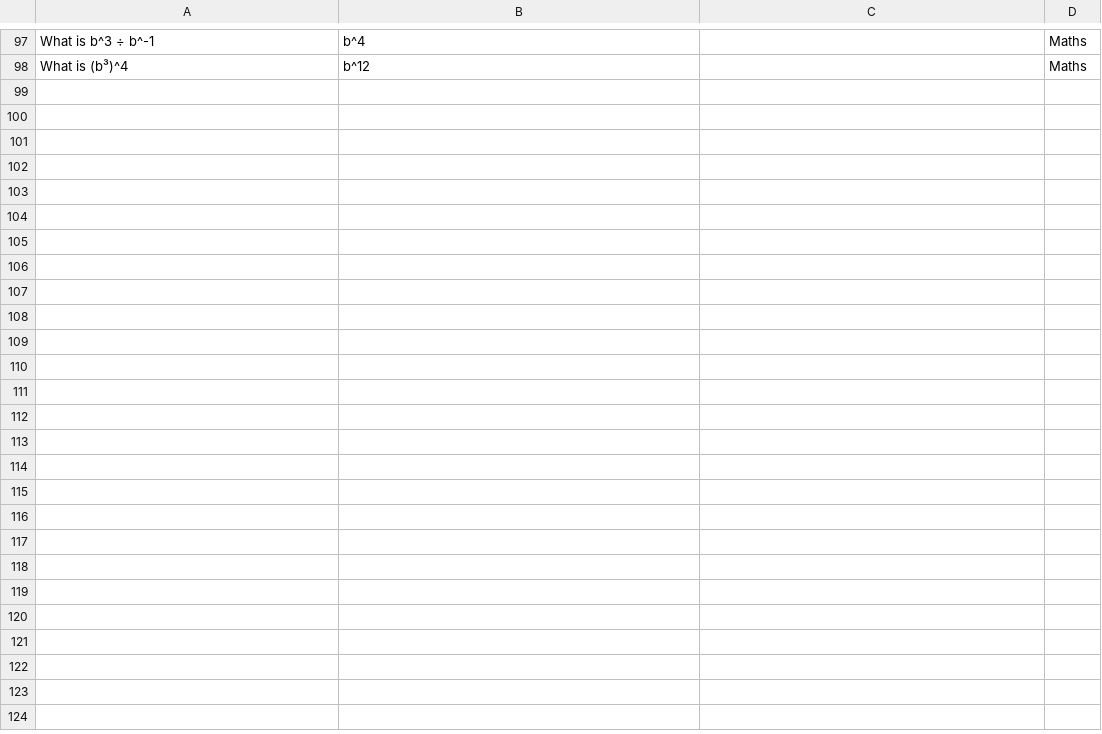
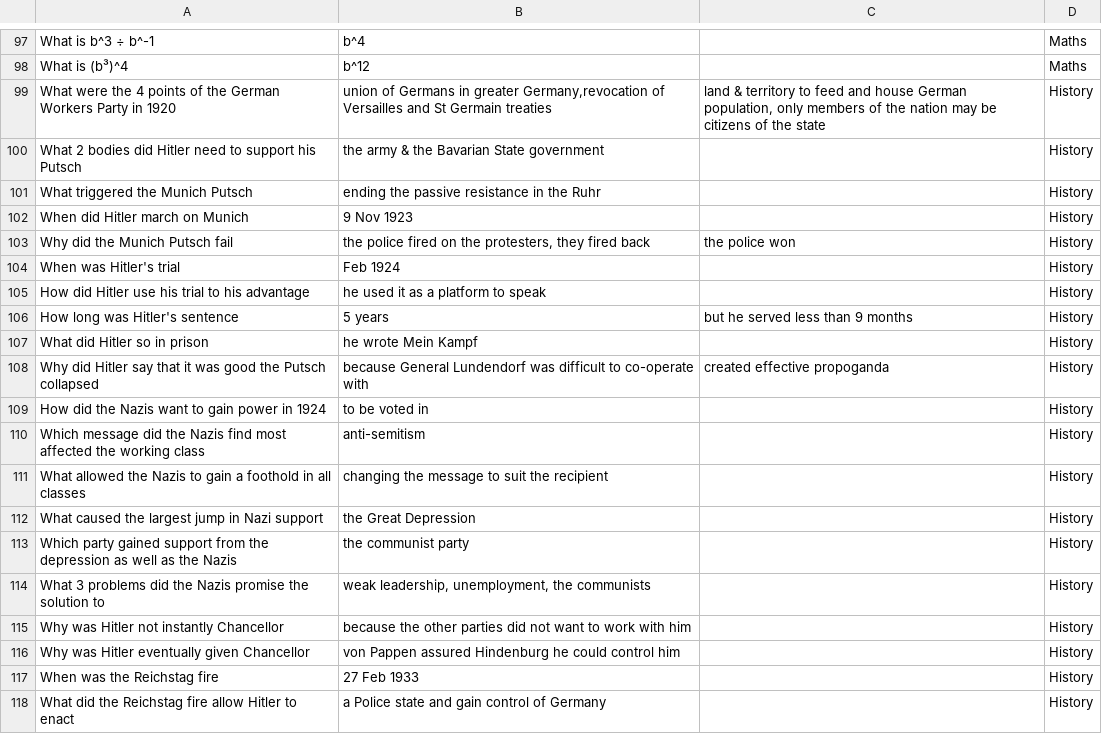
Before and after one commit to bobgreenshields/anki-flashcards, a CSV file: gcse-anki-cards.csv, drawn as a sheet; only a part is shown, gaps mark what is left out; the diff covers the shown part only; the diff names each change by its address in the sheet, - before the commit and + after, or states it on an @@ line.

Commit message:
add more history questions

```diff
--- a/gcse-anki-cards.csv
+++ b/gcse-anki-cards.csv
+row 99: What were the 4 points of the German Workers Party in 1920 | union of Germans in greater Germany,revocation of Versailles and St Germain treaties | land & territory to feed and house German population, only members of the nation may be citizens of the state | History
+row 100: What 2 bodies did Hitler need to support his Putsch | the army & the Bavarian State government |  | History
+row 101: What triggered the Munich Putsch | ending the passive resistance in the Ruhr |  | History
+row 102: When did Hitler march on Munich | 9 Nov 1923 |  | History
+row 103: Why did the Munich Putsch fail | the police fired on the protesters, they fired back | the police won | History
+row 104: When was Hitler's trial | Feb 1924 |  | History
+row 105: How did Hitler use his trial to his advantage | he used it as a platform to speak |  | History
+row 106: How long was Hitler's sentence | 5 years | but he served less than 9 months | History
+row 107: What did Hitler so in prison | he wrote Mein Kampf |  | History
+row 108: Why did Hitler say that it was good the Putsch collapsed | because General Lundendorf was difficult to co-operate with | created effective propoganda | History
+row 109: How did the Nazis want to gain power in 1924 | to be voted in |  | History
+row 110: Which message did the Nazis find most affected the working class | anti-semitism |  | History
+row 111: What allowed the Nazis to gain a foothold in all classes | changing the message to suit the recipient |  | History
+row 112: What caused the largest jump in Nazi support | the Great Depression |  | History
+row 113: Which party gained support from the depression as well as the Nazis | the communist party |  | History
+row 114: What 3 problems did the Nazis promise the solution to | weak leadership, unemployment, the communists |  | History
+row 115: Why was Hitler not instantly Chancellor | because the other parties did not want to work with him |  | History
+row 116: Why was Hitler eventually given Chancellor | von Pappen assured Hindenburg he could control him |  | History
+row 117: When was the Reichstag fire | 27 Feb 1933 |  | History
+row 118: What did the Reichstag fire allow Hitler to enact | a Police state and gain control of Germany |  | History
```
Also changed, not shown: 9 added rows and 1 edited cell elsewhere in this file.
